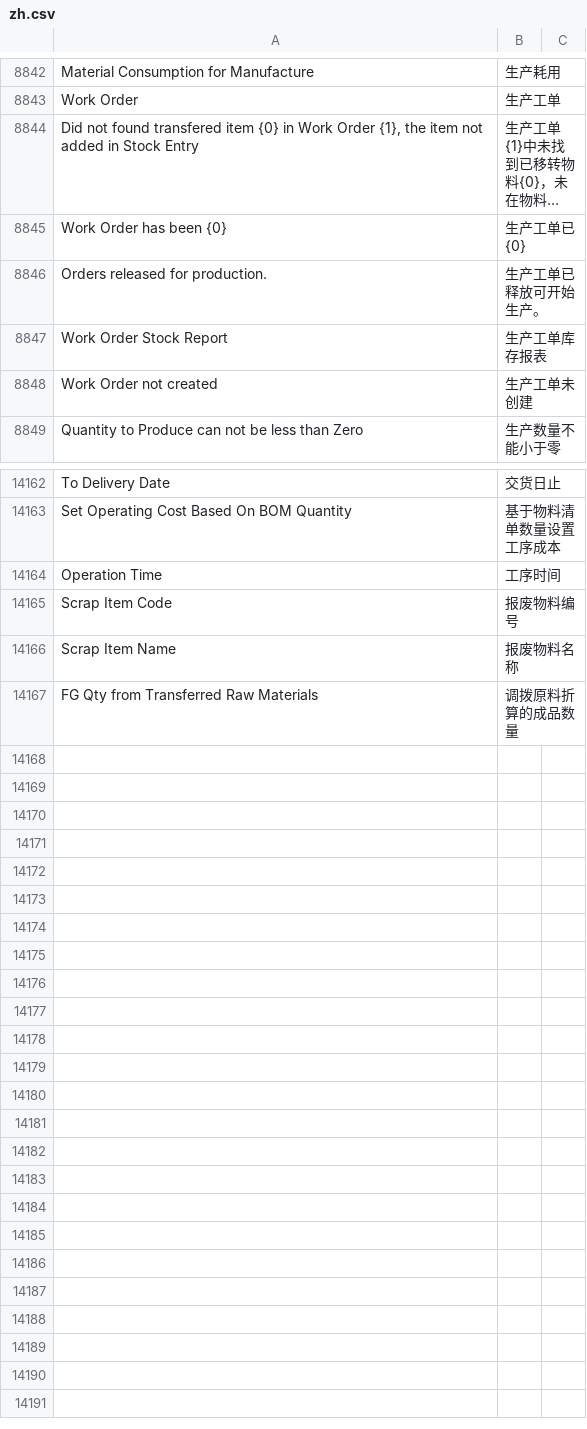
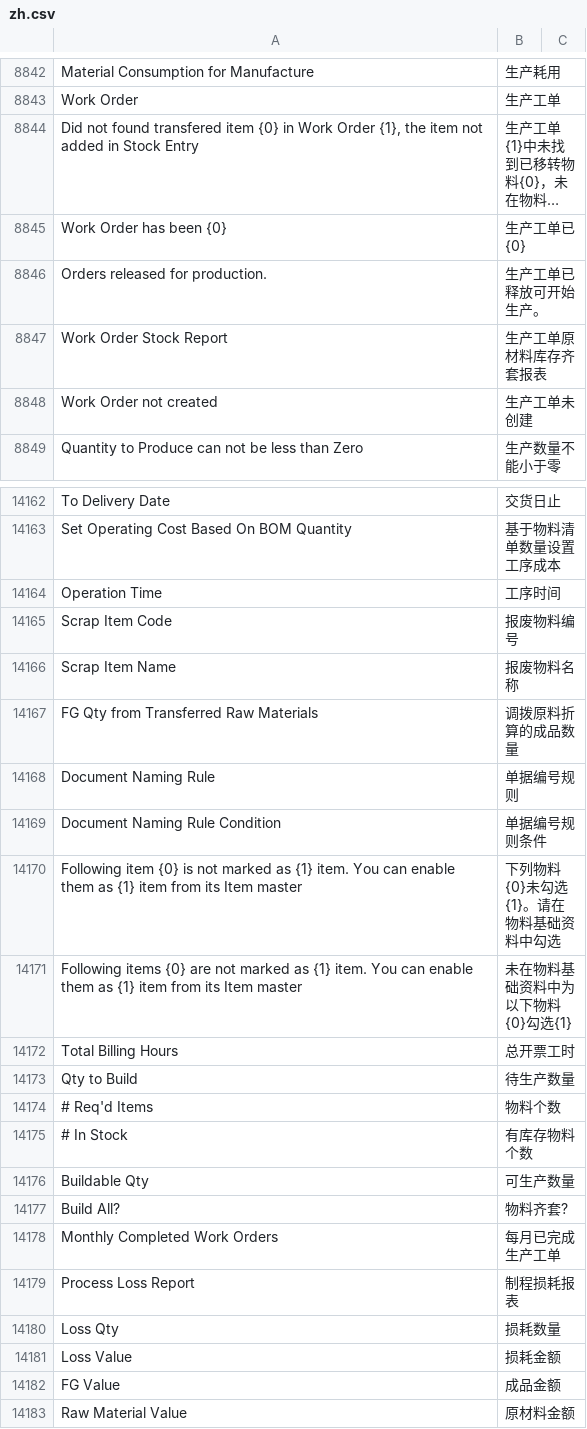
Before and after one commit to eanfs/erpnext_chinese, a CSV file: erpnext_chinese/translations/zh.csv, drawn as a sheet; only a part is shown, gaps mark what is left out; long unchanged cells end in ….

```diff
--- a/erpnext_chinese/translations/zh.csv
+++ b/erpnext_chinese/translations/zh.csv
@@ -8865,3 +8865,3 @@ Work Order has been {0},生产工单已{0}
 Orders released for production.,生产工单已释放可开始生产。
-Work Order Stock Report,生产工单库存报表
+Work Order Stock Report,生产工单原材料库存齐套报表
 Work Order not created,生产工单未创建
@@ -14657 +14657,17 @@ Scrap Item Name,报废物料名称
 FG Qty from Transferred Raw Materials,调拨原料折算的成品数量
+Document Naming Rule,单据编号规则,
+Document Naming Rule Condition,单据编号规则条件,
+Following item {0} is not marked as {1} item. You can enable them as {1} item from its Item master,下列物料{0}未勾选{1}。请在物料基础资料中勾选,
+Following items {0} are not marked as {1} item. You can enable them as {1} item from its Item master,未在物料基础资料中为以下物料{0}勾选{1},
+Total Billing Hours,总开票工时
+Qty to Build,待生产数量
+"# Req'd Items",物料个数
+"# In Stock",有库存物料个数
+Buildable Qty,可生产数量
+"Build All?",物料齐套?
+Monthly Completed Work Orders,每月已完成生产工单,
+Process Loss Report,制程损耗报表
+Loss Qty,损耗数量
+Loss Value,损耗金额
+FG Value,成品金额
+Raw Material Value,原材料金额
```
Also changed, not shown: 1 other file.
